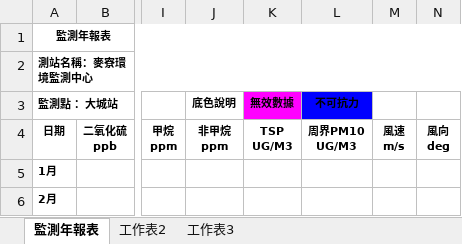
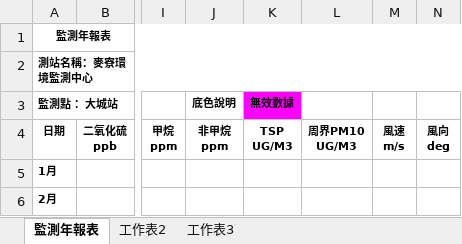
Before and after one commit to karateboy/AQM, an Excel workbook: report_template/yearly_report.xlsx, sheet 監測年報表, drawn as a sheet; only a part is shown, gaps mark what is left out; values as stored, in another font and other column widths than the file's, no borders; charts and pictures not drawn; the diff names each change by its address in the sheet, - before the commit and + after, or states it on an @@ line.

Commit message:
1. Export chart data 2. Adjust excel report

```diff
--- a/report_template/yearly_report.xlsx (sheet 監測年報表)
+++ b/report_template/yearly_report.xlsx (sheet 監測年報表)
-L3: 不可抗力
+L3: (empty)
-L3 fill: #0000FF
+L3 fill: none
```
Also changed, not shown: charts or pictures, report_template/daily_report.xlsx, report_template/monthly_report.xlsx, 15 other files.
